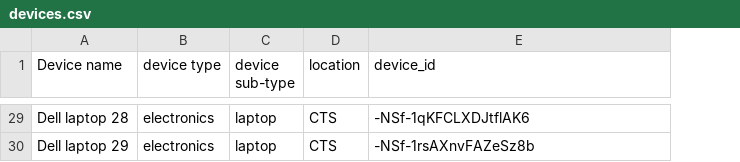
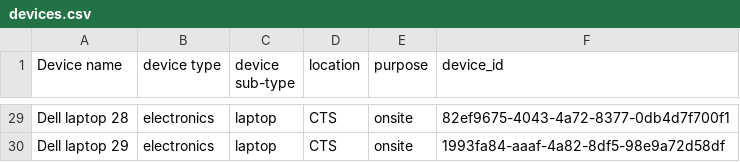
Before and after one commit to caseytechschool-cts/CTS_CMS, a CSV file: CSV/devices.csv, drawn as a sheet; only a part is shown, gaps mark what is left out; addresses are those after the commit; the diff covers the shown part only; the diff names each change by its address in the sheet, - before the commit and + after, or states it on an @@ line.

```diff
--- a/CSV/devices.csv
+++ b/CSV/devices.csv
+column E (purpose), rows 29-30: onsite | onsite
-F29 (device_id): -NSf-1qKFCLXDJtflAK6
+F29 (device_id): 82ef9675-4043-4a72-8377-0db4d7f700f1
-F30 (device_id): -NSf-1rsAXnvFAZeSz8b
+F30 (device_id): 1993fa84-aaaf-4a82-8df5-98e9a72d58df
```
Also changed, not shown: 27 edited cells elsewhere in this file, CSV/booking_1.csv, 31 other files.
